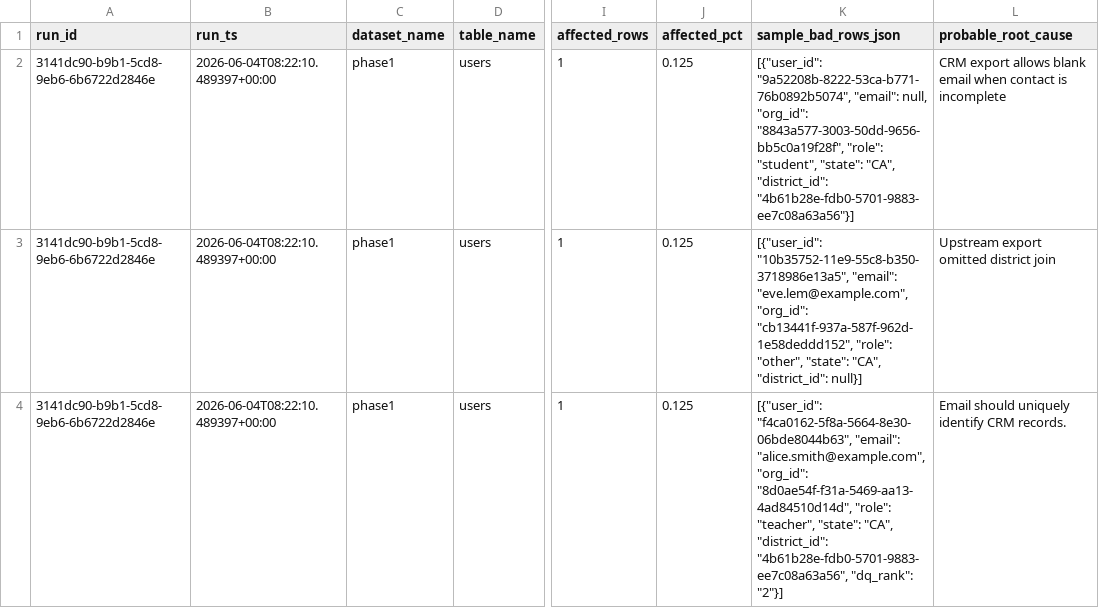
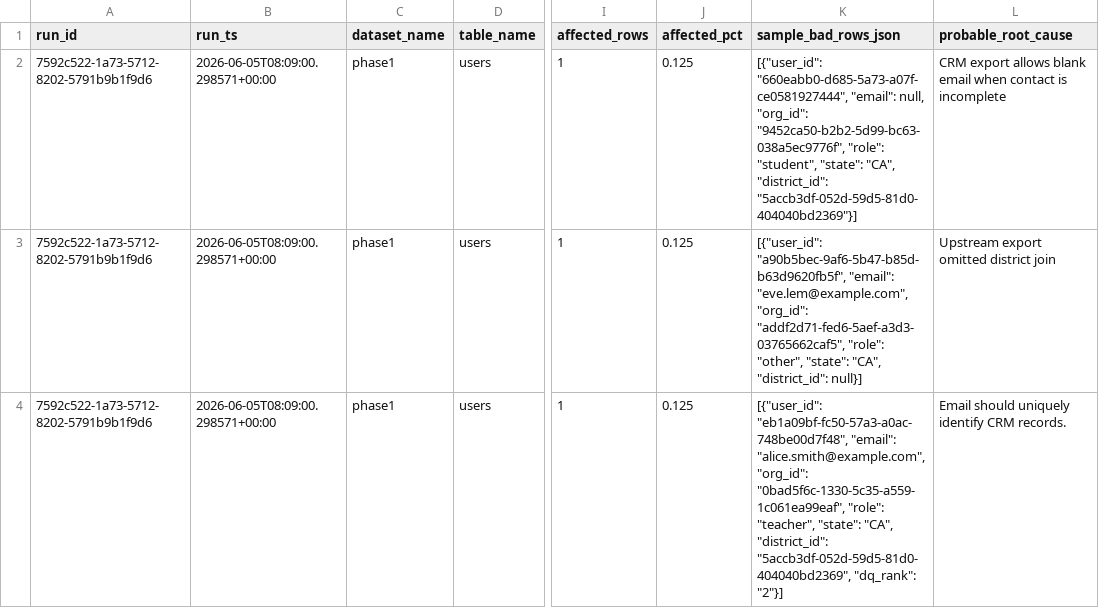
Before and after one commit to josuejero/DQSentry, a CSV file: issues.csv, drawn as a sheet; only a part is shown, gaps mark what is left out; the diff covers the shown part only; the diff names each change by its address in the sheet, - before the commit and + after, or states it on an @@ line.

```diff
--- a/issues.csv
+++ b/issues.csv
-A2:A4 (run_id): 3141dc90-b9b1-5cd8-9eb6-6b6722d2846e
+A2:A4 (run_id): 7592c522-1a73-5712-8202-5791b9b1f9d6
-B2:B4 (run_ts): 2026-06-04T08:22:10.489397+00:00
+B2:B4 (run_ts): 2026-06-05T08:09:00.298571+00:00
-K2 (sample_bad_rows_json): [{"user_id": "9a52208b-8222-53ca-b771-76b0892b5074", "email": null, "org_id": "8843a577-3003-50dd-9656-bb5c0a19f28f", "role": "student", "state": "CA", "district_id": "4b61b28e-fdb0-5701-9883-ee7c08a63a56"}]
+K2 (sample_bad_rows_json): [{"user_id": "660eabb0-d685-5a73-a07f-ce0581927444", "email": null, "org_id": "9452ca50-b2b2-5d99-bc63-038a5ec9776f", "role": "student", "state": "CA", "district_id": "5accb3df-052d-59d5-81d0-404040bd2369"}]
-K3 (sample_bad_rows_json): [{"user_id": "10b35752-11e9-55c8-b350-3718986e13a5", "email": "eve.lem@example.com", "org_id": "cb13441f-937a-587f-962d-1e58deddd152", "role": "other",…
+K3 (sample_bad_rows_json): [{"user_id": "a90b5bec-9af6-5b47-b85d-b63d9620fb5f", "email": "eve.lem@example.com", "org_id": "addf2d71-fed6-5aef-a3d3-03765662caf5", "role": "other",…
-K4 (sample_bad_rows_json): [{"user_id": "f4ca0162-5f8a-5664-8e30-06bde8044b63", "email": "alice.smith@example.com", "org_id": "8d0ae54f-f31a-5469-aa13-4ad84510d14d", "role": "teacher", "state": "CA", "district_id": "4b61b28e-fdb0-5701-9883-ee7c08a63a56", "dq_rank": "2"}]
+K4 (sample_bad_rows_json): [{"user_id": "eb1a09bf-fc50-57a3-a0ac-748be00d7f48", "email": "alice.smith@example.com", "org_id": "0bad5f6c-1330-5c35-a559-1c061ea99eaf", "role": "teacher", "state": "CA", "district_id": "5accb3df-052d-59d5-81d0-404040bd2369", "dq_rank": "2"}]
```
Also changed, not shown: 6 edited cells elsewhere in this file, 9 other files.
